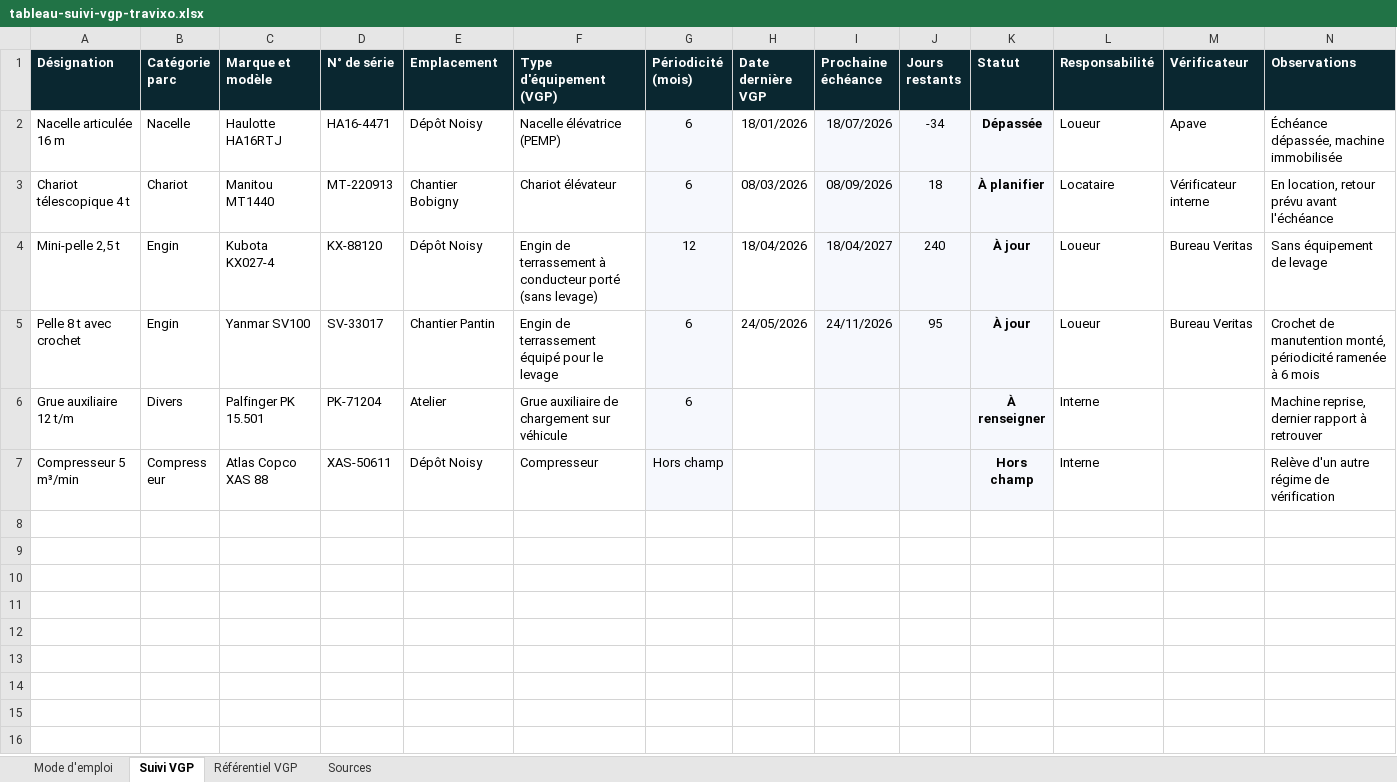
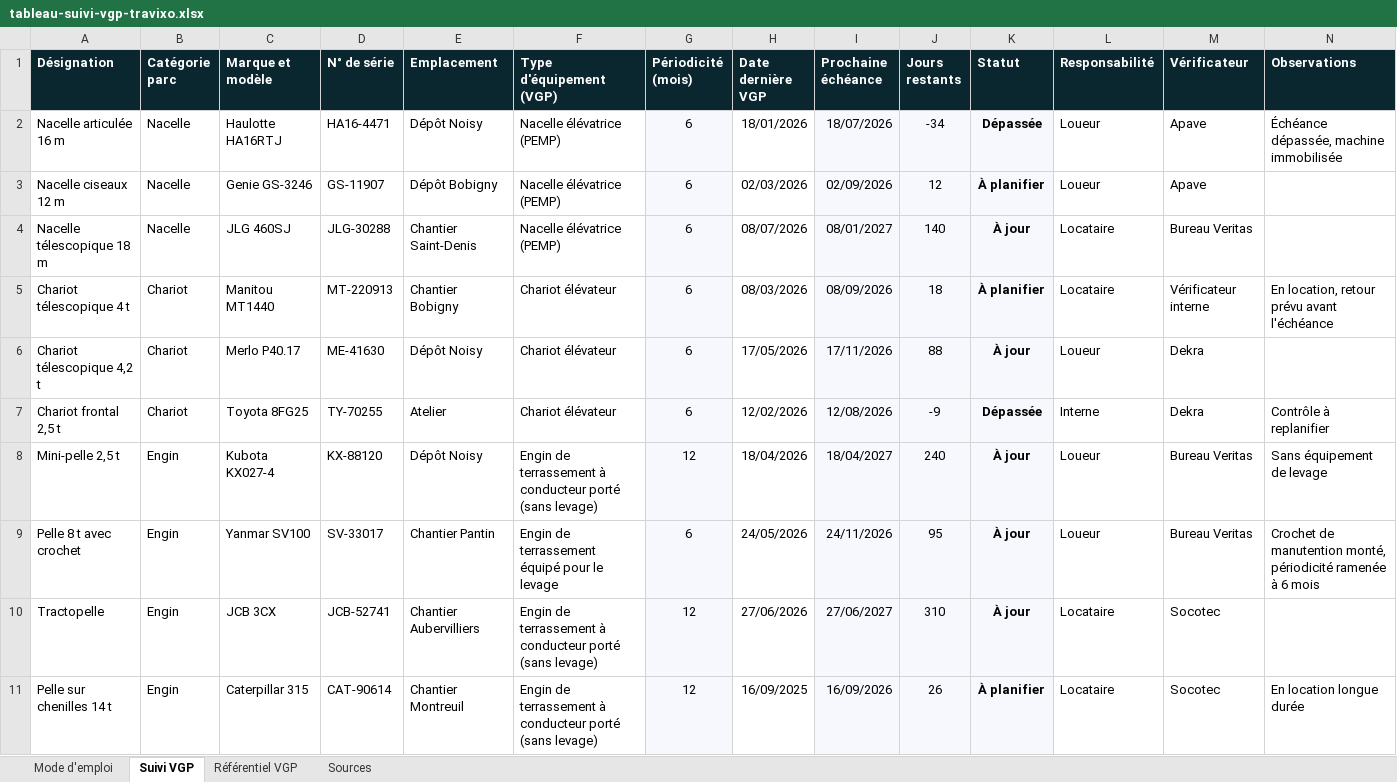
Before and after one commit to Travixo-Systems/travixo-web, an Excel workbook: public/files/tableau-suivi-vgp-travixo.xlsx, sheet Suivi VGP, drawn as a sheet; only a part is shown; the shorter side is filled out with more unchanged rows; values as stored, in another font and other column widths than the file's, no borders; conditional formats not drawn; the diff covers the shown part only; the diff names each change by its address in the sheet, - before the commit and + after, or states it on an @@ line.

```diff
--- a/public/files/tableau-suivi-vgp-travixo.xlsx (sheet Suivi VGP)
+++ b/public/files/tableau-suivi-vgp-travixo.xlsx (sheet Suivi VGP)
+row 3: Nacelle ciseaux 12 m | Nacelle | Genie GS-3246 | GS-11907 | Dépôt Bobigny | Nacelle élévatrice (PEMP) | 6 | 02/03/2026 | 02/09/2026 | 12 | À planifier | Loueur | Apave
+row 4: Nacelle télescopique 18 m | Nacelle | JLG 460SJ | JLG-30288 | Chantier Saint-Denis | Nacelle élévatrice (PEMP) | 6 | 08/07/2026 | 08/01/2027 | 140 | À jour | Locataire | Bureau Veritas
+row 6: Chariot télescopique 4,2 t | Chariot | Merlo P40.17 | ME-41630 | Dépôt Noisy | Chariot élévateur | 6 | 17/05/2026 | 17/11/2026 | 88 | À jour | Loueur | Dekra
+row 7: Chariot frontal 2,5 t | Chariot | Toyota 8FG25 | TY-70255 | Atelier | Chariot élévateur | 6 | 12/02/2026 | 12/08/2026 | -9 | Dépassée | Interne | Dekra | Contrôle à replanifier
+row 10: Tractopelle | Engin | JCB 3CX | JCB-52741 | Chantier Aubervilliers | Engin de terrassement à conducteur porté (sans levage) | 12 | 27/06/2026 | 27/06/2027 | 310 | À jour | Locataire | Socotec
+row 11: Pelle sur chenilles 14 t | Engin | Caterpillar 315 | CAT-90614 | Chantier Montreuil | Engin de terrassement à conducteur porté (sans levage) | 12 | 16/09/2025 | 16/09/2026 | 26 | À planifier | Locataire | Socotec | En location longue durée
```
Also changed, not shown: 6 added rows elsewhere in this sheet, sheet Mode d'emploi, formulas that keep their value, 1 other file.
